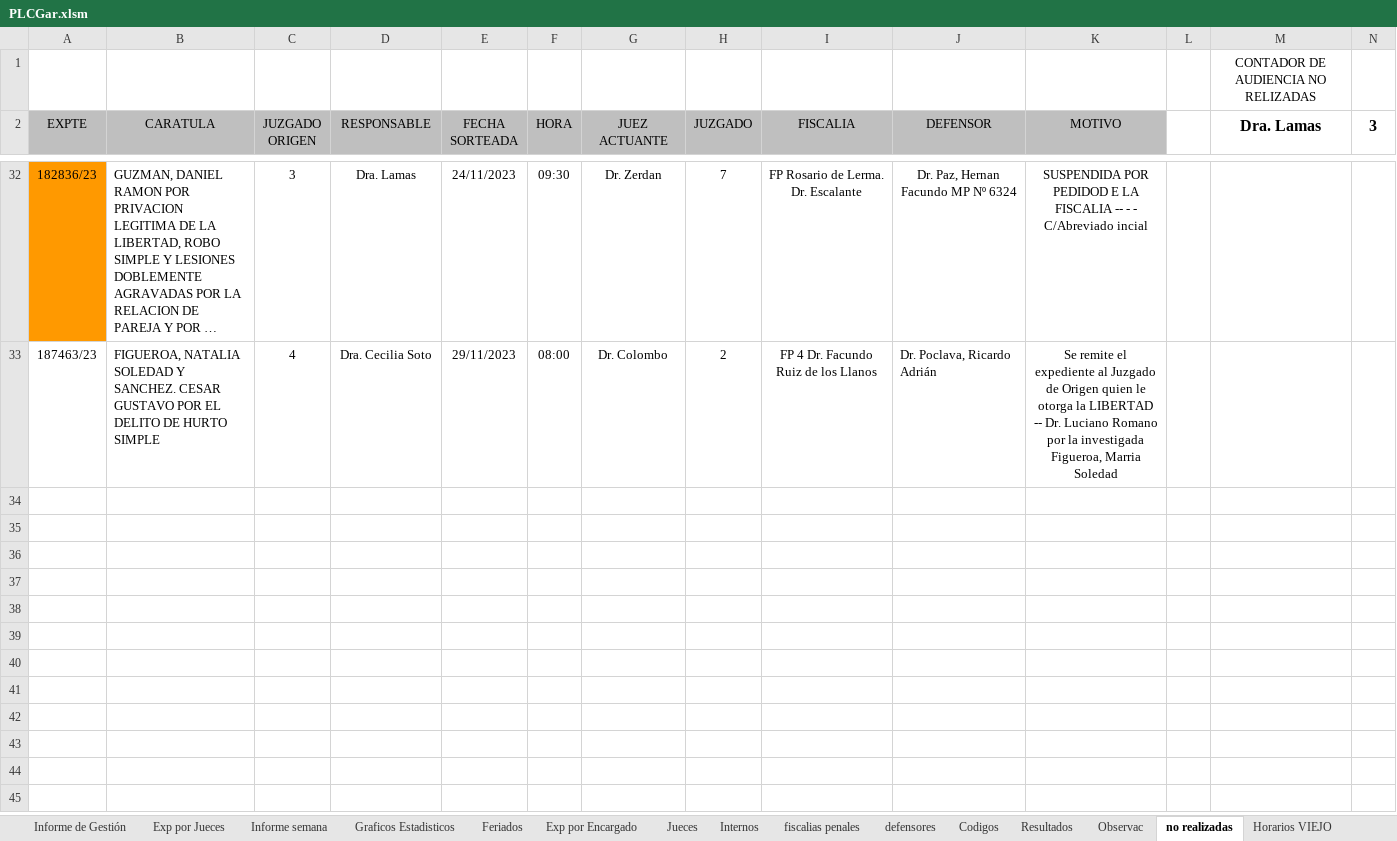
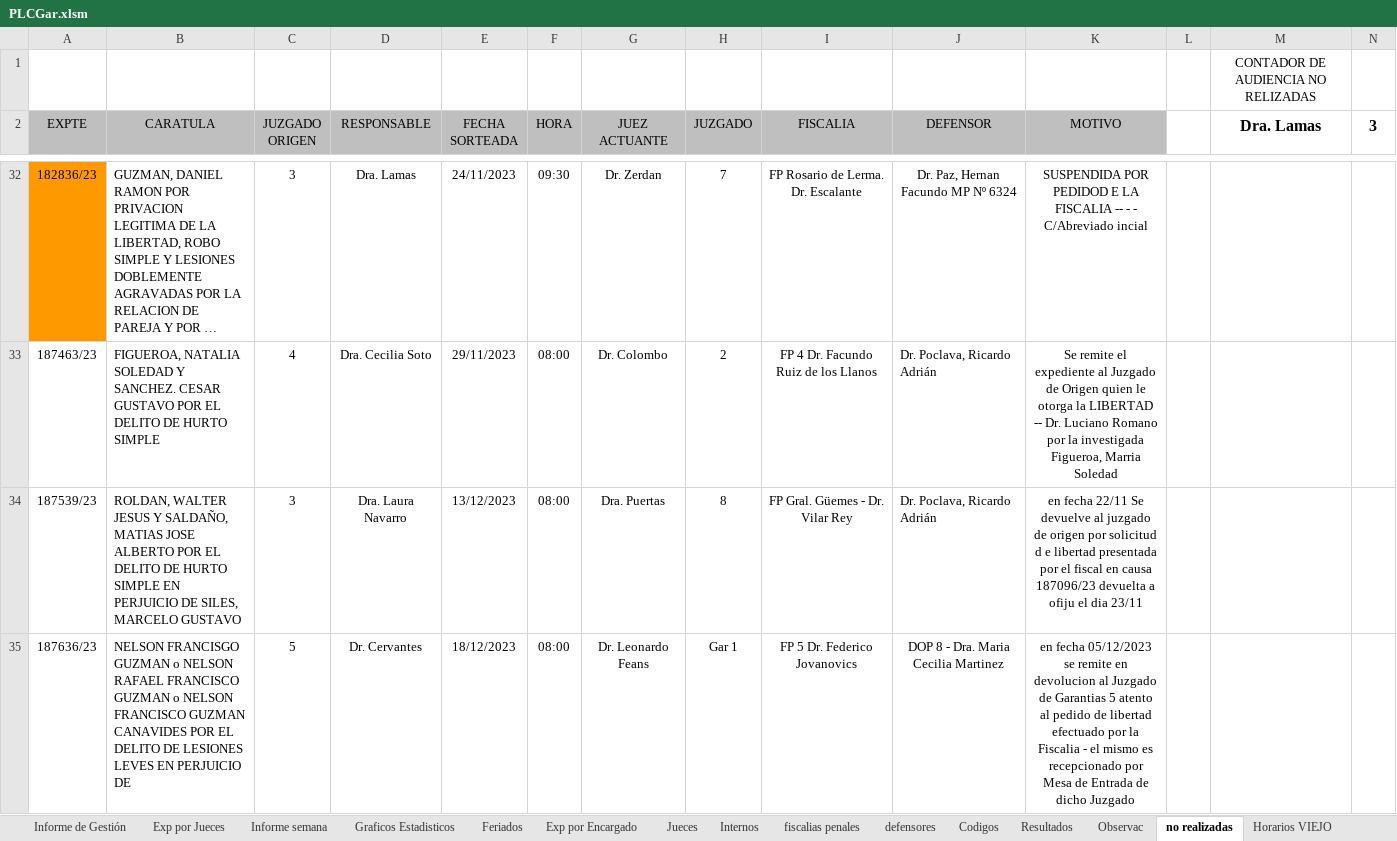
Before and after one commit to OFIJU-GAR/planilla_excel, an Excel workbook: PLCGar.xlsm, sheet no realizadas, drawn as a sheet; only a part is shown, gaps mark what is left out; long unchanged cells end in …; values as stored, in another font and other column widths than the file's, no borders; conditional formats not drawn; rows hold the shown columns only; the diff covers the shown part only; the diff names each change by its address in the sheet, - before the commit and + after, or states it on an @@ line.

```diff
--- a/PLCGar.xlsm (sheet no realizadas)
+++ b/PLCGar.xlsm (sheet no realizadas)
+row 34: 187539/23 | ROLDAN, WALTER JESUS Y SALDAÑO, MATIAS JOSE ALBERTO POR EL DELITO DE HURTO SIMPLE EN PERJUICIO DE SILES, MARCELO GUSTAVO | 3 | Dra. Laura Navarro | 13/12/2023 | 08:00 | Dra. Puertas | 8 | FP Gral. Güemes - Dr. Vilar Rey | Dr. Poclava, Ricardo Adrián | en fecha 22/11 Se devuelve al juzgado de origen por solicitud d e libertad presentada por el fiscal en causa 187096/23 devuelta a ofiju el dia 23/11
+row 35: 187636/23 | NELSON FRANCISGO GUZMAN o NELSON RAFAEL FRANCISCO GUZMAN o NELSON FRANCISCO GUZMAN CANAVIDES POR EL DELITO DE LESIONES LEVES EN PERJUICIO DE | 5 | Dr. Cervantes | 18/12/2023 | 08:00 | Dr. Leonardo Feans | Gar 1 | FP 5 Dr. Federico Jovanovics | DOP 8 - Dra. Maria Cecilia Martinez | en fecha 05/12/2023 se remite en devolucion al Juzgado de Garantias 5 atento al pedido de libertad efectuado por la Fiscalia - el mismo es recepcionado por Mesa de Entrada de dicho Juzgado
```
Also changed, not shown: 2 added rows and 2 edited cells elsewhere in this sheet, sheet EXPEDIENTES, sheet Informe Disponibilidad, sheet Exp por Encargado, sheet Exp por Jueces, sheet Graficos Estadisticos, sheet Informe semana, 3 more sheets, formulas that keep their value, hidden cells, charts or pictures, PLCAcuGral.xlsm, PLCImp.xlsm, 1 other file.
